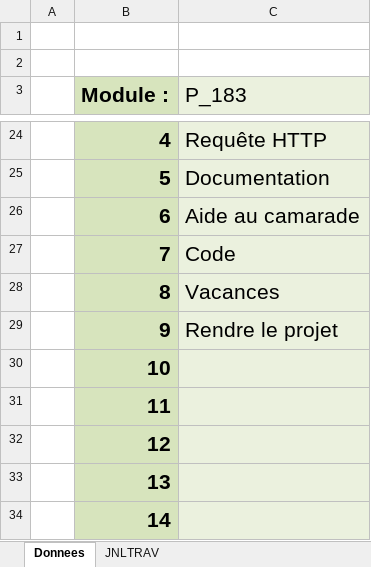
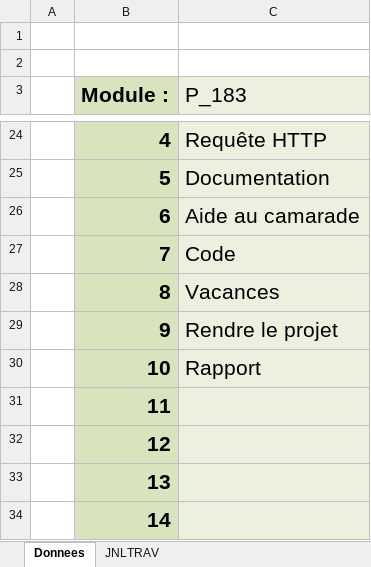
Before and after one commit to quemet/P_183SecurityApp, an Excel workbook: Document/JNLTRAV-QuentinMétroz.xlsm, sheet Donnees, drawn as a sheet; only a part is shown, gaps mark what is left out; values as stored, in another font and other column widths than the file's, no borders; charts and pictures not drawn; the diff names each change by its address in the sheet, - before the commit and + after, or states it on an @@ line.

```diff
--- a/Document/JNLTRAV-QuentinMétroz.xlsm (sheet Donnees)
+++ b/Document/JNLTRAV-QuentinMétroz.xlsm (sheet Donnees)
-C30 (P_183): (empty)
+C30 (P_183): Rapport
```
Also changed, not shown: sheet JNLTRAV, charts or pictures, 10 other files.
